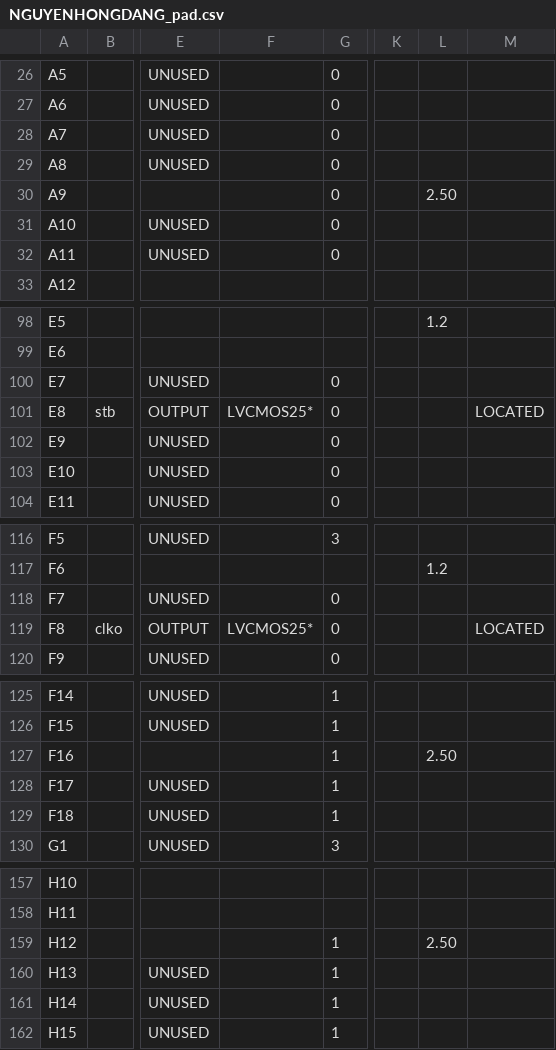
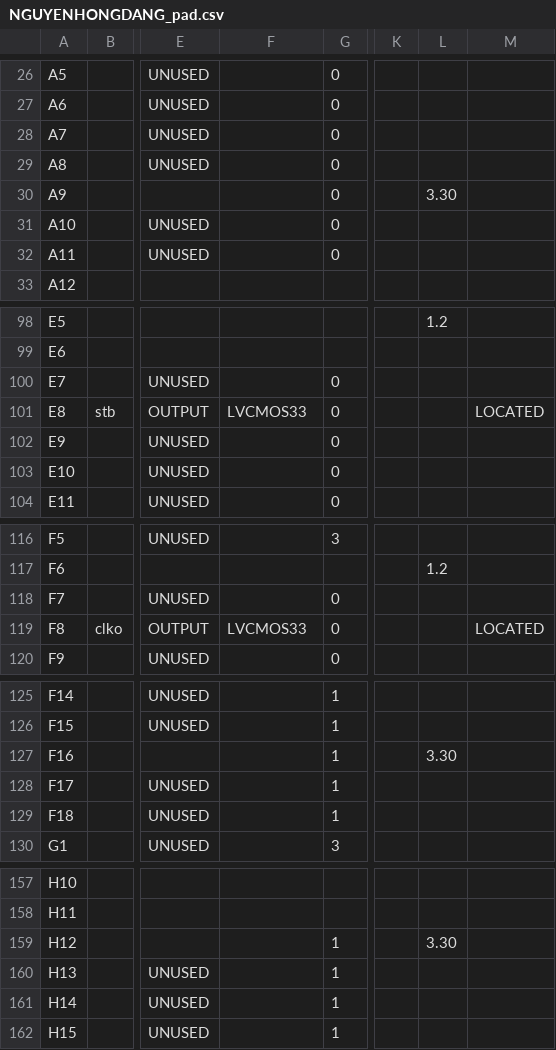
Before and after one commit to DangNguyenHong/verilog, a CSV file: integrated circuit and system design lab on FPGA/UP_DOWN Counter test on FPGA and display on module TM1638/NGUYENHONGDANG_pad.csv, drawn as a sheet; only a part is shown, gaps mark what is left out; the diff covers the shown part only; the diff names each change by its address in the sheet, - before the commit and + after, or states it on an @@ line.

```diff
--- a/integrated circuit and system design lab on FPGA/UP_DOWN Counter test on FPGA and display on module TM1638/NGUYENHONGDANG_pad.csv
+++ b/integrated circuit and system design lab on FPGA/UP_DOWN Counter test on FPGA and display on module TM1638/NGUYENHONGDANG_pad.csv
-L30: 2.50
+L30: 3.30
-F101: LVCMOS25*
+F101: LVCMOS33
-F119: LVCMOS25*
+F119: LVCMOS33
-L127: 2.50
+L127: 3.30
-L159: 2.50
+L159: 3.30
```
Also changed, not shown: 12 edited cells elsewhere in this file, 53 other files.
